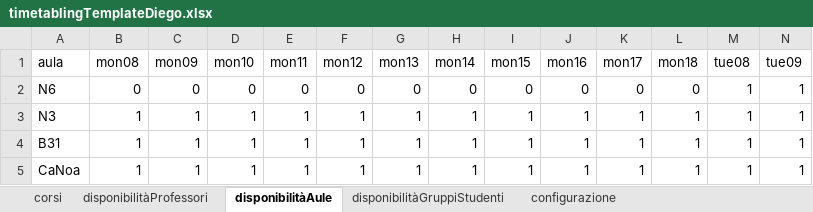
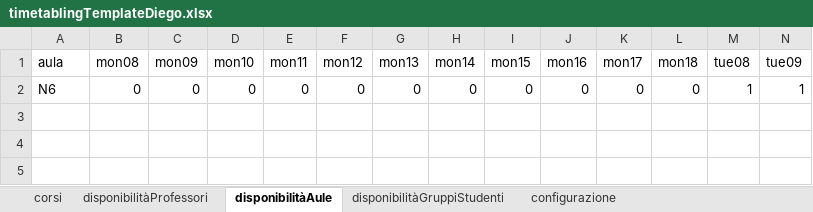
Before and after one commit to DiegoG-web/PDDL_timetableProject, an Excel workbook: application/V5/problemGeneratorDiego/timetablingTemplateDiego.xlsx, sheet disponibilitàAule, drawn as a sheet; only a part is shown; values as stored, in another font and other column widths than the file's, no borders; rows hold the shown columns only; the diff names each change by its address in the sheet, - before the commit and + after, or states it on an @@ line.

```diff
--- a/application/V5/problemGeneratorDiego/timetablingTemplateDiego.xlsx (sheet disponibilitàAule)
+++ b/application/V5/problemGeneratorDiego/timetablingTemplateDiego.xlsx (sheet disponibilitàAule)
-row 3: N3 | 1 | 1 | 1 | 1 | 1 | 1 | 1 | 1 | 1 | 1 | 1 | 1 | 1
-row 4: B31 | 1 | 1 | 1 | 1 | 1 | 1 | 1 | 1 | 1 | 1 | 1 | 1 | 1
-row 5: CaNoa | 1 | 1 | 1 | 1 | 1 | 1 | 1 | 1 | 1 | 1 | 1 | 1 | 1
```
Also changed, not shown: sheet disponibilitàProfessori, sheet disponibilitàGruppiStudenti, sheet corsi, 1 other file.
